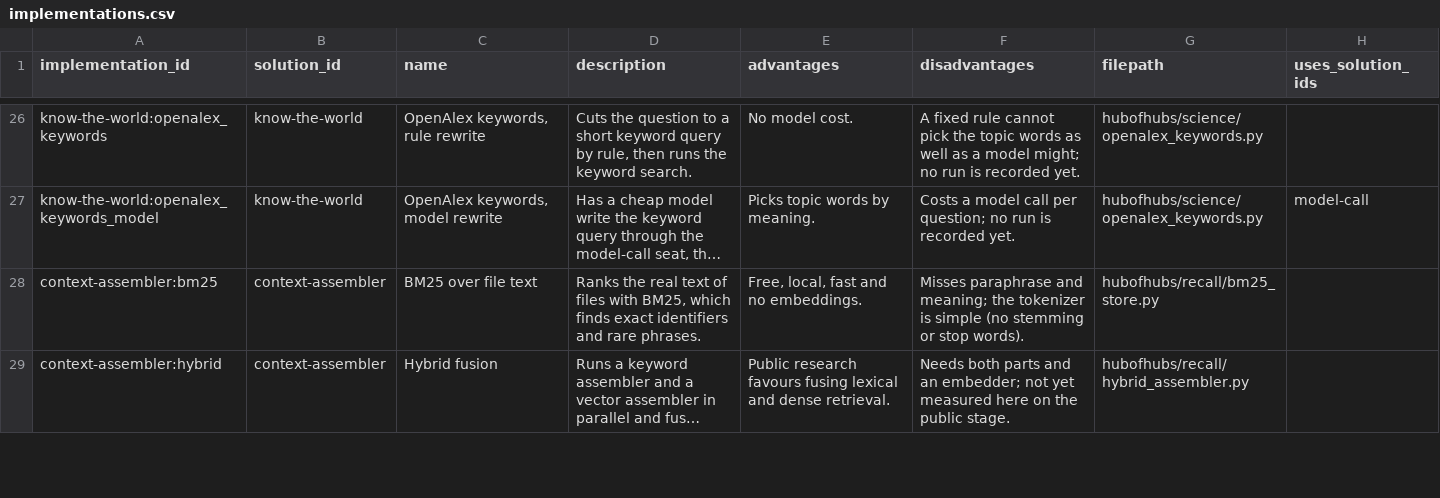
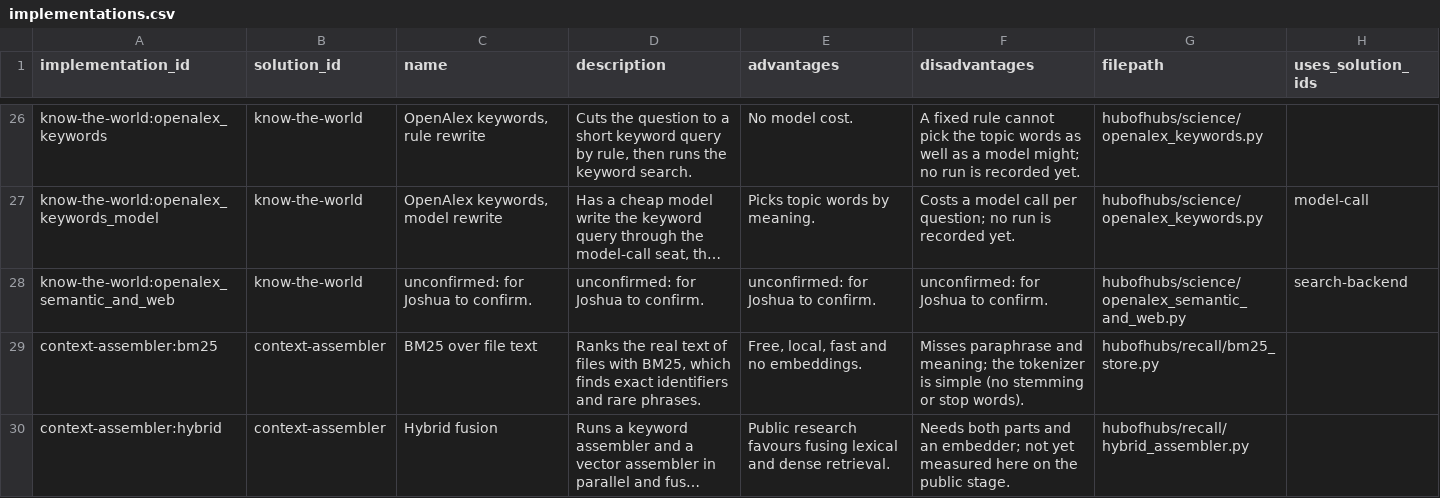
Before and after one commit to SpiritualData/ai-hub-of-hubs-structure, a CSV file: esoi/implementations.csv, drawn as a sheet; only a part is shown, gaps mark what is left out; long unchanged cells end in …; the diff names each change by its address in the sheet, - before the commit and + after, or states it on an @@ line.

```diff
--- a/esoi/implementations.csv
+++ b/esoi/implementations.csv
+row 28: know-the-world:openalex_semantic_and_web | know-the-world | unconfirmed: for Joshua to confirm. | unconfirmed: for Joshua to confirm. | unconfirmed: for Joshua to confirm. | unconfirmed: for Joshua to confirm. | hubofhubs/science/openalex_semantic_and_web.py | search-backend
```
Also changed, not shown: docs/evidence-labels.csv, esoi/metrics.csv, 9 other files.
